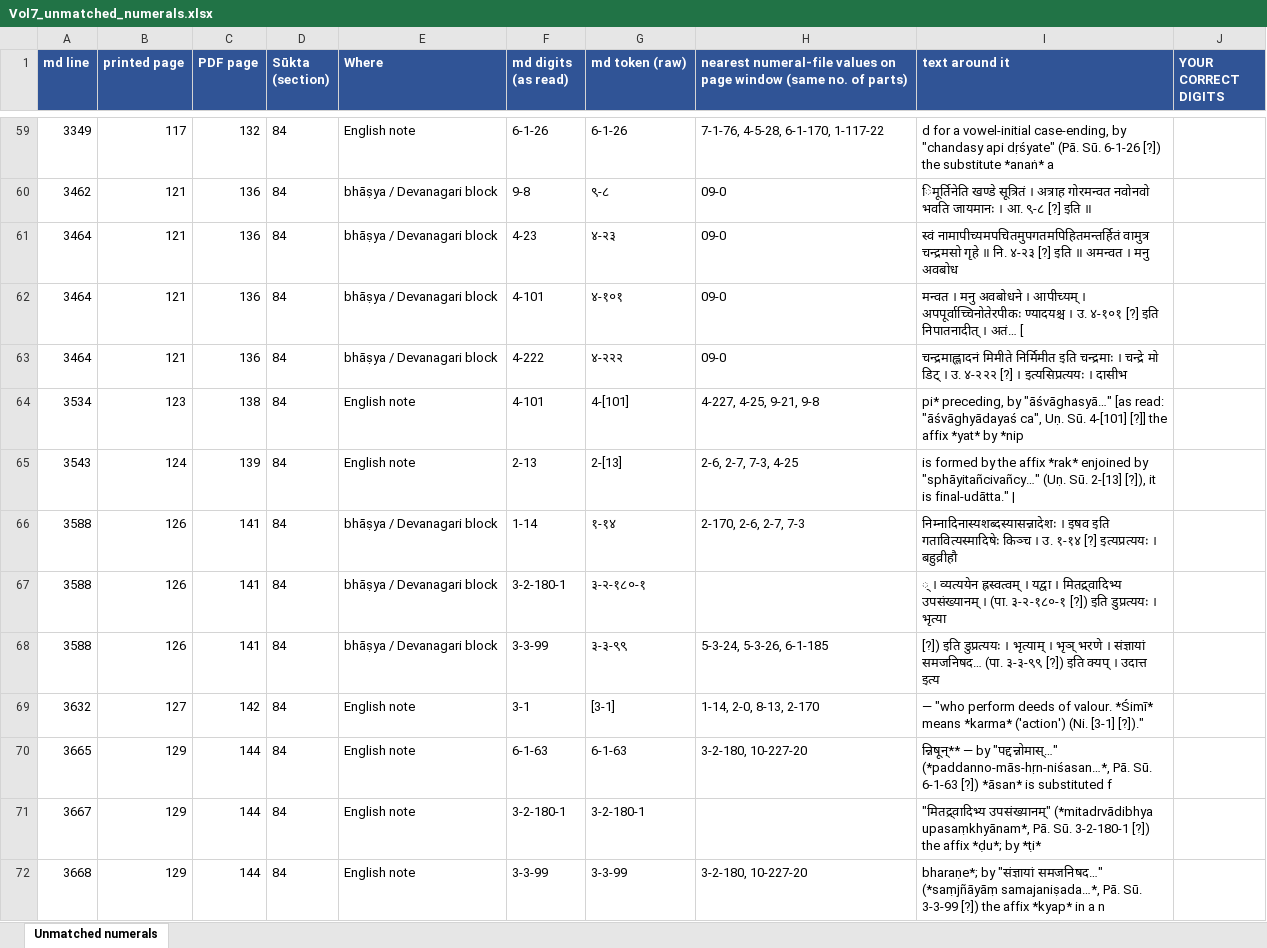
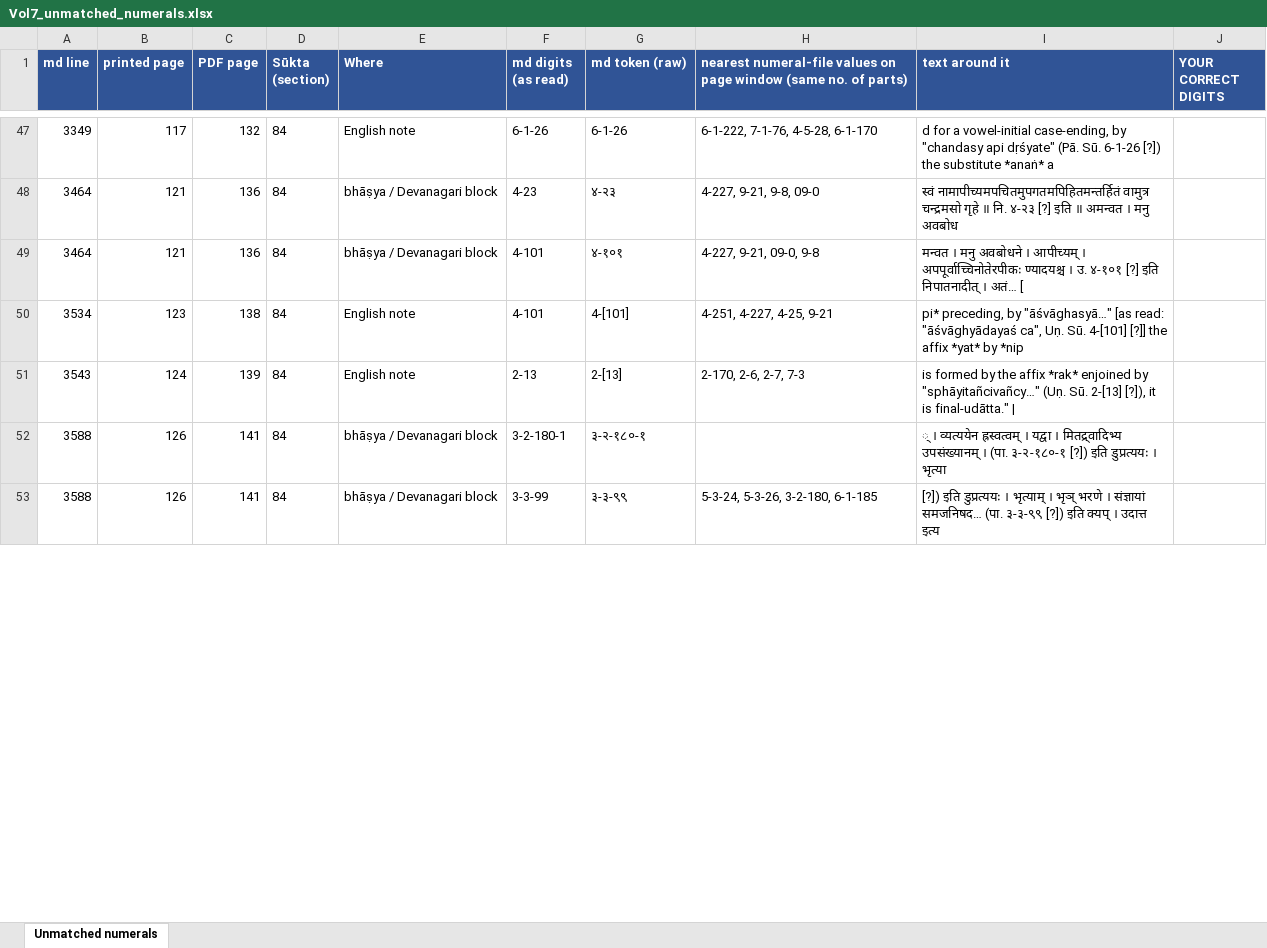
Before and after one commit to bhargaviupa/rik-translation, an Excel workbook: vol7/numerals/Vol7_unmatched_numerals.xlsx, sheet Unmatched numerals, drawn as a sheet; only a part is shown, gaps mark what is left out; values as stored, in another font and other column widths than the file's, no borders; removed rows and columns are numbered as before the commit, all else as after; the diff covers the shown part only; the diff names each change by its address in the sheet, - before the commit and + after, or states it on an @@ line.

```diff
--- a/vol7/numerals/Vol7_unmatched_numerals.xlsx (sheet Unmatched numerals)
+++ b/vol7/numerals/Vol7_unmatched_numerals.xlsx (sheet Unmatched numerals)
-H47: 7-1-76, 4-5-28, 6-1-170, 1-117-22
+H47: 6-1-222, 7-1-76, 4-5-28, 6-1-170
-row 60: 3462 | 121 | 136 | 84 | bhāṣya / Devanagari block | 9-8 | ९-८ | 09-0 | िमूर्तिनेति खण्डे सूत्रितं । अत्राह गोरमन्वत नवोनवो भवति जायमानः । आ. ९-८ [?] इति ॥
-H48: 09-0
+H48: 4-227, 9-21, 9-8, 09-0
-H49: 09-0
+H49: 4-227, 9-21, 09-0, 9-8
-row 63: 3464 | 121 | 136 | 84 | bhāṣya / Devanagari block | 4-222 | ४-२२२ | 09-0 | चन्द्रमाह्लादनं मिमीते निर्मिमीत इति चन्द्रमाः । चन्द्रे मो डिट् । उ. ४-२२२ [?] । इत्यसिप्रत्ययः । दासीभ
-H50: 4-227, 4-25, 9-21, 9-8
+H50: 4-251, 4-227, 4-25, 9-21
-H51: 2-6, 2-7, 7-3, 4-25
+H51: 2-170, 2-6, 2-7, 7-3
-row 66: 3588 | 126 | 141 | 84 | bhāṣya / Devanagari block | 1-14 | १-१४ | 2-170, 2-6, 2-7, 7-3 | निम्नादिनास्यशब्दस्यासन्नादेशः । इषव इति गतावित्यस्मादिषेः किञ्च । उ. १-१४ [?] इत्यप्रत्ययः । बहुव्रीहौ
-H53: 5-3-24, 5-3-26, 6-1-185
+H53: 5-3-24, 5-3-26, 3-2-180, 6-1-185
-row 69: 3632 | 127 | 142 | 84 | English note | 3-1 | [3-1] | 1-14, 2-0, 8-13, 2-170 | — "who perform deeds of valour. *Śimī* means *karma* ('action') (Ni. [3-1] [?])."
-row 70: 3665 | 129 | 144 | 84 | English note | 6-1-63 | 6-1-63 | 3-2-180, 10-227-20 | न्निषून्** — by "पद्दन्नोमास्…" (*paddanno-mās-hṛn-niśasan…*, Pā. Sū. 6-1-63 [?]) *āsan* is substituted f
-row 71: 3667 | 129 | 144 | 84 | English note | 3-2-180-1 | 3-2-180-1 |  | "मितद्र्वादिभ्य उपसंख्यानम्" (*mitadrvādibhya upasaṃkhyānam*, Pā. Sū. 3-2-180-1 [?]) the affix *ḍu*; by *ṭi*
-row 72: 3668 | 129 | 144 | 84 | English note | 3-3-99 | 3-3-99 | 3-2-180, 10-227-20 | bharaṇe*; by "संज्ञायां समजनिषद…" (*saṃjñāyāṃ samajaniṣada…*, Pā. Sū. 3-3-99 [?]) the affix *kyap* in a n
```
Also changed, not shown: 70 removed rows and 143 edited cells elsewhere in this sheet, 6 other files.
